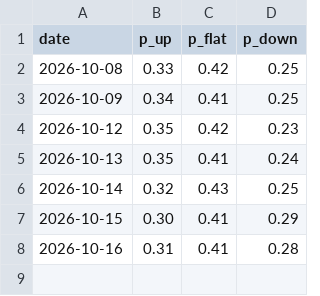
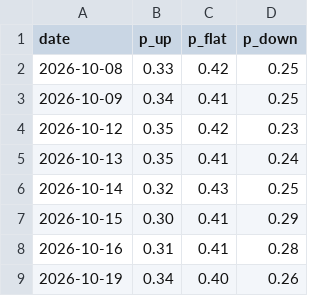
Before and after one commit to beyzlore/diamas, a CSV file: results/forecast_log.csv, drawn as a sheet; the diff names each change by its address in the sheet, - before the commit and + after, or states it on an @@ line.

```diff
--- a/results/forecast_log.csv
+++ b/results/forecast_log.csv
+row 9: 2026-10-19 | 0.34 | 0.40 | 0.26
```
Also changed, not shown: 1 other file.
